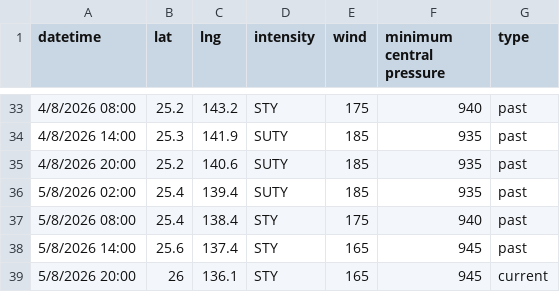
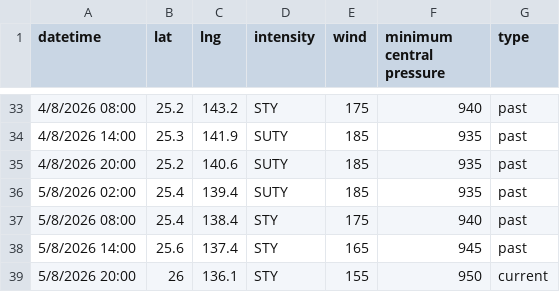
Before and after one commit to zax41006-bot/GHMWS-TC-GIS, a CSV file: past_track_B.csv, drawn as a sheet; only a part is shown, gaps mark what is left out.

Commit message:
update

```diff
--- a/past_track_B.csv
+++ b/past_track_B.csv
@@ -38,2 +38,2 @@ datetime,lat,lng,intensity,wind,minimum central pressure,type
 5/8/2026 14:00,25.6,137.4,STY,165,945,past
-5/8/2026 20:00,26,136.1,STY,165,945,current
+5/8/2026 20:00,26,136.1,STY,155,950,current
```
